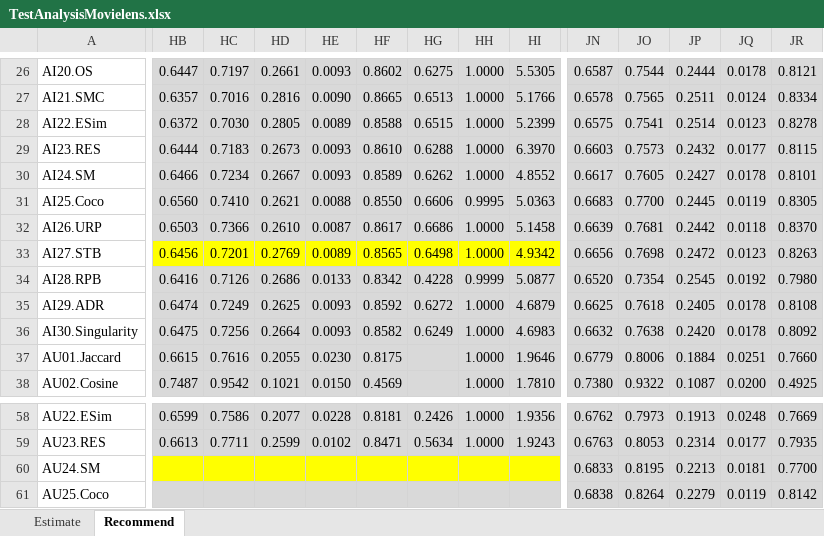
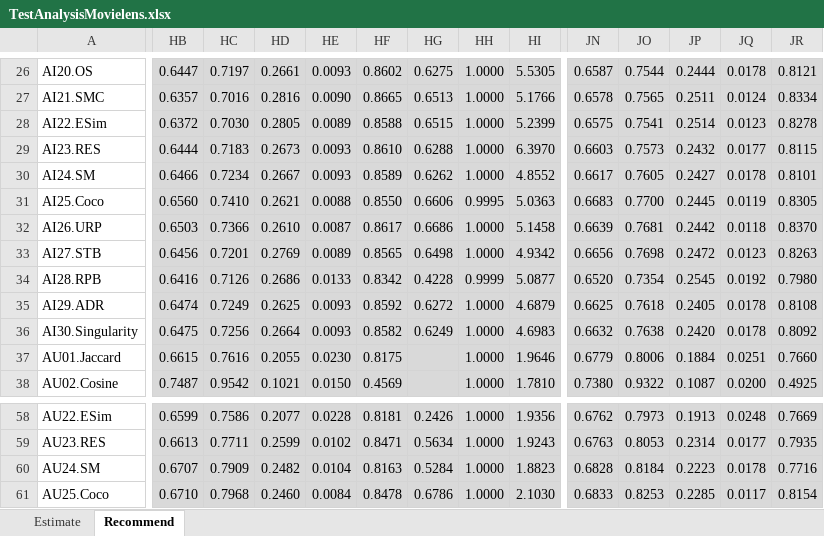
Before and after one commit to locnguyenacademic/sim, an Excel workbook: 4_testing/neighborcf/movielens/2022.05.19-big/TestAnalysisMovielens.xlsx, sheet Recommend, drawn as a sheet; only a part is shown, gaps mark what is left out; values as stored, in another font and other column widths than the file's, no borders; the diff covers the shown part only; the diff names each change by its address in the sheet, - before the commit and + after, or states it on an @@ line.

```diff
--- a/4_testing/neighborcf/movielens/2022.05.19-big/TestAnalysisMovielens.xlsx (sheet Recommend)
+++ b/4_testing/neighborcf/movielens/2022.05.19-big/TestAnalysisMovielens.xlsx (sheet Recommend)
-HB33:HI33 fill: #FFFF00
+HB33:HI33 fill: #D9D9D9
-HB60: (empty)
+HB60: 0.6707
-HB60:HI60 fill: #FFFF00
+HB60:HI60 fill: #D9D9D9
-HC60: (empty)
+HC60: 0.7909
-HD60: (empty)
+HD60: 0.2482
-HE60: (empty)
+HE60: 0.0104
-HF60: (empty)
+HF60: 0.8163
-HG60: (empty)
+HG60: 0.5284
-HH60:HH61: (empty)
+HH60:HH61: 1.0000
-HI60: (empty)
+HI60: 1.8823
-JN60: 0.6833
+JN60: 0.6828
-JO60: 0.8195
+JO60: 0.8184
-JP60: 0.2213
+JP60: 0.2223
-JQ60: 0.0181
+JQ60: 0.0178
-JR60: 0.7700
+JR60: 0.7716
-HB61: (empty)
+HB61: 0.6710
-HC61: (empty)
+HC61: 0.7968
-HD61: (empty)
+HD61: 0.2460
-HE61: (empty)
+HE61: 0.0084
-HF61: (empty)
+HF61: 0.8478
-HG61: (empty)
+HG61: 0.6786
-HI61: (empty)
+HI61: 2.1030
-JN61: 0.6838
+JN61: 0.6833
-JO61: 0.8264
+JO61: 0.8253
-JP61: 0.2279
+JP61: 0.2285
-JQ61: 0.0119
+JQ61: 0.0117
-JR61: 0.8142
+JR61: 0.8154
```
Also changed, not shown: 69 edited cells and cell formats elsewhere in this sheet, 4_testing/neighborcf/filmtrust/2022.05.19-big/TestAnalysisFilmTrust.xlsx, 2 other files.
